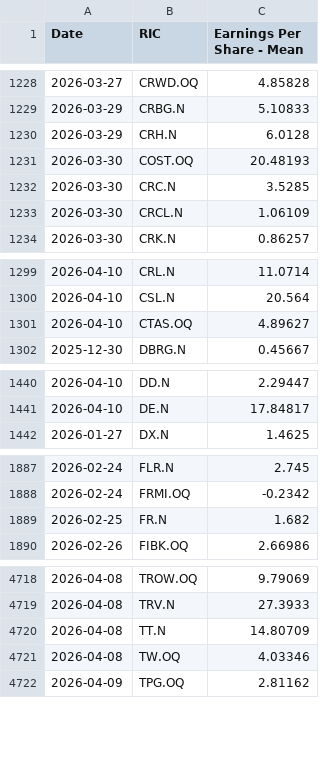
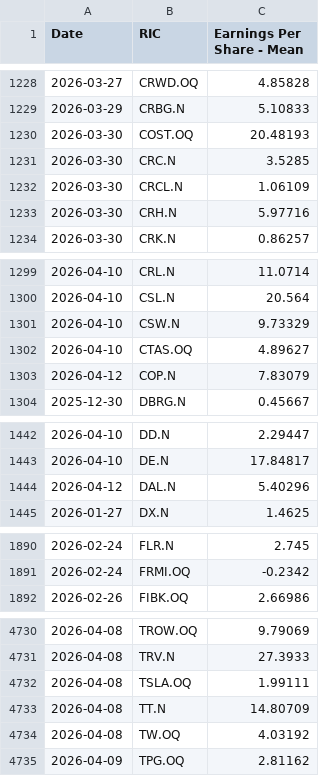
Before and after one commit to Sissiy2018/Trading-code, a CSV file: Hist_data_Russel3000/Daily_new_data/lseg_EPSestimate_data_now_to_20260324_ADVfiltered.csv, drawn as a sheet; only a part is shown, gaps mark what is left out; the diff covers the shown part only.

```diff
--- a/Hist_data_Russel3000/Daily_new_data/lseg_EPSestimate_data_now_to_20260324_ADVfiltered.csv
+++ b/Hist_data_Russel3000/Daily_new_data/lseg_EPSestimate_data_now_to_20260324_ADVfiltered.csv
@@ -1229,3 +1229,2 @@
 2026-03-29,CRBG.N,5.10833
-2026-03-29,CRH.N,6.0128
 2026-03-30,COST.OQ,20.48193
@@ -1233,2 +1232,3 @@
 2026-03-30,CRCL.N,1.06109
+2026-03-30,CRH.N,5.97716
 2026-03-30,CRK.N,0.86257
@@ -1300,3 +1300,5 @@
 2026-04-10,CSL.N,20.564
+2026-04-10,CSW.N,9.73329
 2026-04-10,CTAS.OQ,4.89627
+2026-04-12,COP.N,7.83079
 2025-12-30,DBRG.N,0.45667
@@ -1441,2 +1443,3 @@
 2026-04-10,DE.N,17.84817
+2026-04-12,DAL.N,5.40296
 2026-01-27,DX.N,1.4625
@@ -1888,3 +1891,2 @@
 2026-02-24,FRMI.OQ,-0.2342
-2026-02-25,FR.N,1.682
 2026-02-26,FIBK.OQ,2.66986
@@ -4719,4 +4731,5 @@
 2026-04-08,TRV.N,27.3933
+2026-04-08,TSLA.OQ,1.99111
 2026-04-08,TT.N,14.80709
-2026-04-08,TW.OQ,4.03346
+2026-04-08,TW.OQ,4.03192
 2026-04-09,TPG.OQ,2.81162
```
Also changed, not shown: 12 added rows, 1 removed row and 31 edited cells elsewhere in this file, Hist_data_Stoxx600/Daily_new_data/currency_data_now_to_20260324.csv, Hist_data_Stoxx600/Daily_new_data/stoxx_EPSestimate_data_now_to_20260324.csv, 6 other files.
